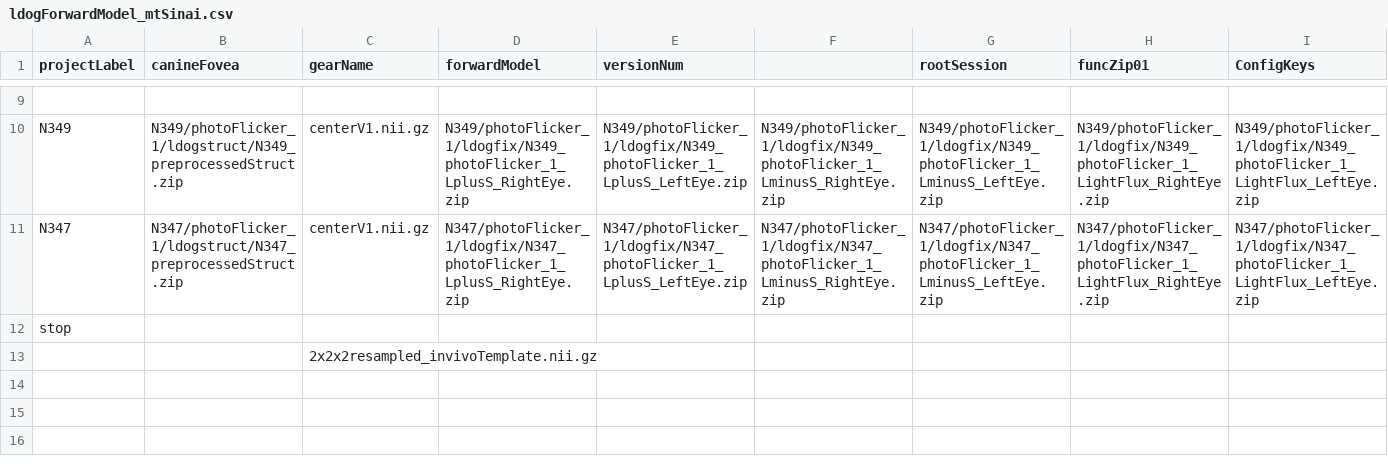
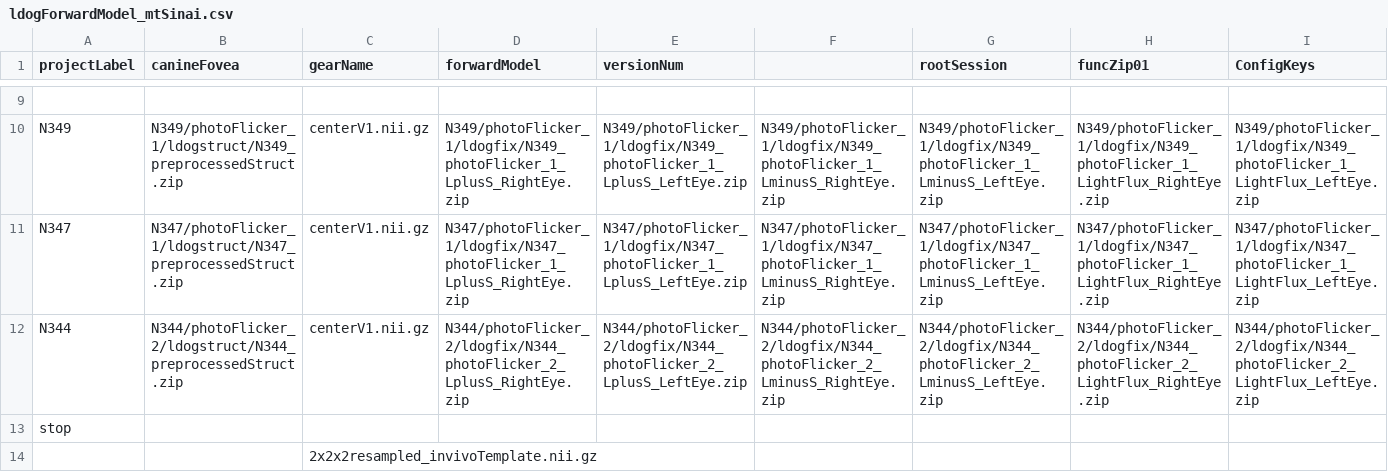
Before and after one commit to gkaguirrelab/mriLDOGAnalysis, a CSV file: submitGears/ldogForwardModel_mtSinai.csv, drawn as a sheet; only a part is shown, gaps mark what is left out; rows hold the shown columns only; the diff names each change by its address in the sheet, - before the commit and + after, or states it on an @@ line.

Commit message:
N344

```diff
--- a/submitGears/ldogForwardModel_mtSinai.csv
+++ b/submitGears/ldogForwardModel_mtSinai.csv
+row 12: N344 | N344/photoFlicker_2/ldogstruct/N344_preprocessedStruct.zip | centerV1.nii.gz | N344/photoFlicker_2/ldogfix/N344_photoFlicker_2_LplusS_RightEye.zip | N344/photoFlicker_2/ldogfix/N344_photoFlicker_2_LplusS_LeftEye.zip | N344/photoFlicker_2/ldogfix/N344_photoFlicker_2_LminusS_RightEye.zip | N344/photoFlicker_2/ldogfix/N344_photoFlicker_2_LminusS_LeftEye.zip | N344/photoFlicker_2/ldogfix/N344_photoFlicker_2_LightFlux_RightEye.zip | N344/photoFlicker_2/ldogfix/N344_photoFlicker_2_LightFlux_LeftEye.zip
```
